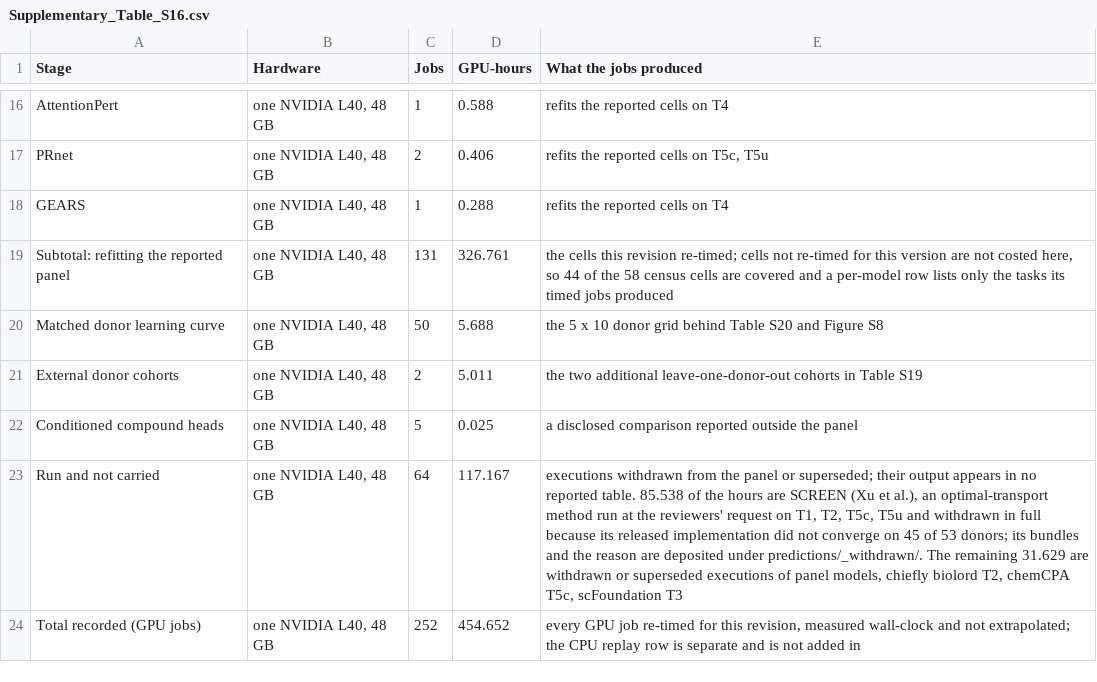
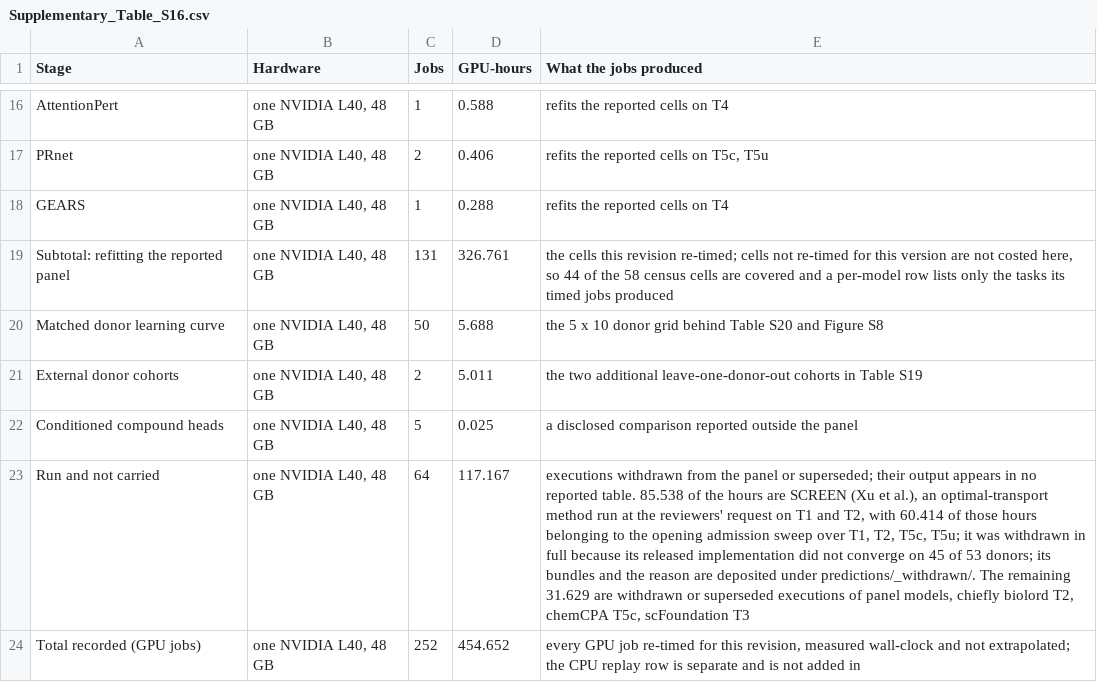
Before and after one commit to Chan-Hee/ivcbench, a CSV file: results/_paper/supplementary_tables/Supplementary_Table_S16.csv, drawn as a sheet; only a part is shown, gaps mark what is left out; the diff names each change by its address in the sheet, - before the commit and + after, or states it on an @@ line.

```diff
--- a/results/_paper/supplementary_tables/Supplementary_Table_S16.csv
+++ b/results/_paper/supplementary_tables/Supplementary_Table_S16.csv
-E23 (What the jobs produced): …request on T1, T2, T5c, T5u and withdrawn in…
+E23 (What the jobs produced): …request on T1 and T2, with 60.414 of those hours belonging to the opening admission sweep over T1, T2, T5c, T5u; it was withdrawn in…
```
Also changed, not shown: 13 other files.
